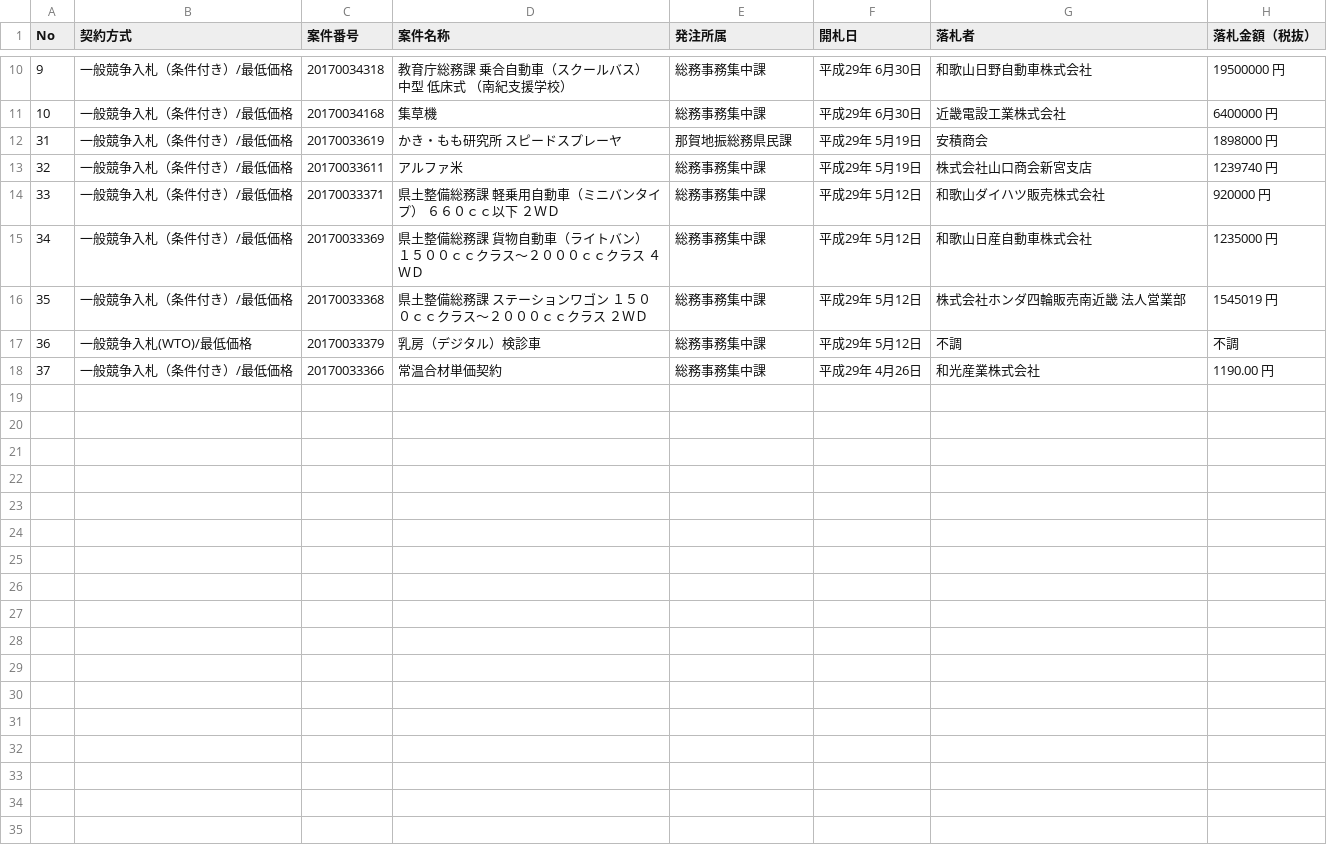
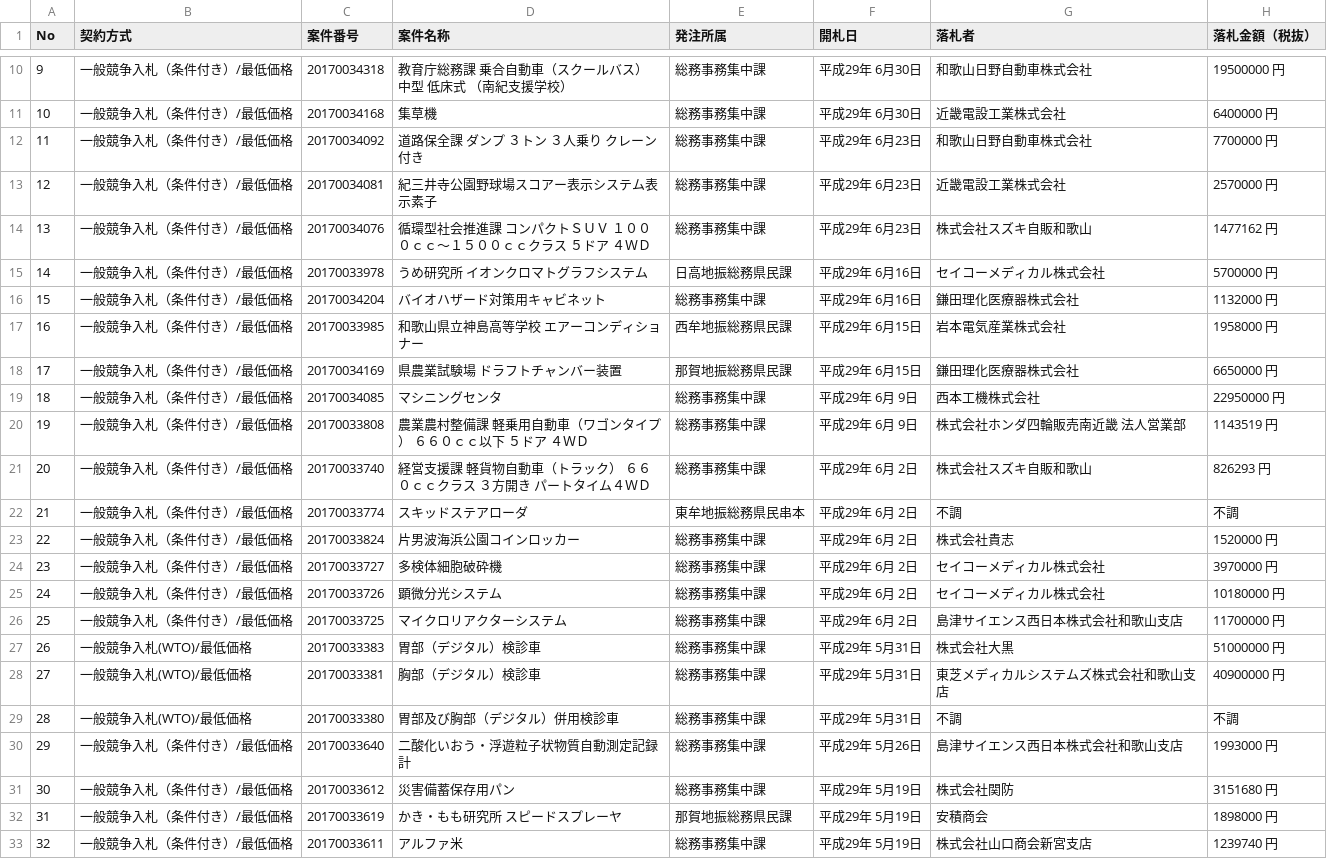
Before and after one commit to wakayama-pref-org/Goods-e-procurement-system_Bid_Result_List, a CSV file: csv/goods-e-procurement-system_bid_result_list.csv, drawn as a sheet; only a part is shown, gaps mark what is left out; the shorter side is filled out with more unchanged rows.

```diff
--- a/csv/goods-e-procurement-system_bid_result_list.csv
+++ b/csv/goods-e-procurement-system_bid_result_list.csv
@@ -11,2 +11,22 @@
 "10","一般競争入札（条件付き）/最低価格","20170034168","集草機","総務事務集中課","平成29年 6月30日","近畿電設工業株式会社","6400000 円"
+"11","一般競争入札（条件付き）/最低価格","20170034092","道路保全課　ダンプ　３トン　３人乗り　クレーン付き","総務事務集中課","平成29年 6月23日","和歌山日野自動車株式会社","7700000 円"
+"12","一般競争入札（条件付き）/最低価格","20170034081","紀三井寺公園野球場スコアー表示システム表示素子","総務事務集中課","平成29年 6月23日","近畿電設工業株式会社","2570000 円"
+"13","一般競争入札（条件付き）/最低価格","20170034076","循環型社会推進課　コンパクトＳＵＶ　１０００ｃｃ〜１５００ｃｃクラス　５ドア　４ＷＤ","総務事務集中課","平成29年 6月23日","株式会社スズキ自販和歌山","1477162 円"
+"14","一般競争入札（条件付き）/最低価格","20170033978","うめ研究所　イオンクロマトグラフシステム","日高地振総務県民課","平成29年 6月16日","セイコーメディカル株式会社","5700000 円"
+"15","一般競争入札（条件付き）/最低価格","20170034204","バイオハザード対策用キャビネット","総務事務集中課","平成29年 6月16日","鎌田理化医療器株式会社","1132000 円"
+"16","一般競争入札（条件付き）/最低価格","20170033985","和歌山県立神島高等学校　エアーコンディショナー","西牟地振総務県民課","平成29年 6月15日","岩本電気産業株式会社","1958000 円"
+"17","一般競争入札（条件付き）/最低価格","20170034169","県農業試験場　ドラフトチャンバー装置","那賀地振総務県民課","平成29年 6月15日","鎌田理化医療器株式会社","6650000 円"
+"18","一般競争入札（条件付き）/最低価格","20170034085","マシニングセンタ","総務事務集中課","平成29年 6月 9日","西本工機株式会社","22950000 円"
+"19","一般競争入札（条件付き）/最低価格","20170033808","農業農村整備課　軽乗用自動車（ワゴンタイプ）　６６０ｃｃ以下　５ドア　４ＷＤ","総務事務集中課","平成29年 6月 9日","株式会社ホンダ四輪販売南近畿　法人営業部","1143519 円"
+"20","一般競争入札（条件付き）/最低価格","20170033740","経営支援課　軽貨物自動車（トラック）　６６０ｃｃクラス　３方開き　パートタイム４ＷＤ","総務事務集中課","平成29年 6月 2日","株式会社スズキ自販和歌山","826293 円"
+"21","一般競争入札（条件付き）/最低価格","20170033774","スキッドステアローダ","東牟地振総務県民串本","平成29年 6月 2日","不調","不調"
+"22","一般競争入札（条件付き）/最低価格","20170033824","片男波海浜公園コインロッカー","総務事務集中課","平成29年 6月 2日","株式会社貴志","1520000 円"
+"23","一般競争入札（条件付き）/最低価格","20170033727","多検体細胞破砕機","総務事務集中課","平成29年 6月 2日","セイコーメディカル株式会社","3970000 円"
+"24","一般競争入札（条件付き）/最低価格","20170033726","顕微分光システム","総務事務集中課","平成29年 6月 2日","セイコーメディカル株式会社","10180000 円"
+"25","一般競争入札（条件付き）/最低価格","20170033725","マイクロリアクターシステム","総務事務集中課","平成29年 6月 2日","島津サイエンス西日本株式会社和歌山支店","11700000 円"
+"26","一般競争入札(WTO)/最低価格","20170033383","胃部（デジタル）検診車","総務事務集中課","平成29年 5月31日","株式会社大黒","51000000 円"
+"27","一般競争入札(WTO)/最低価格","20170033381","胸部（デジタル）検診車","総務事務集中課","平成29年 5月31日","東芝メディカルシステムズ株式会社和歌山支店","40900000 円"
+"28","一般競争入札(WTO)/最低価格","20170033380","胃部及び胸部（デジタル）併用検診車","総務事務集中課","平成29年 5月31日","不調","不調"
+"29","一般競争入札（条件付き）/最低価格","20170033640","二酸化いおう・浮遊粒子状物質自動測定記録計","総務事務集中課","平成29年 5月26日","島津サイエンス西日本株式会社和歌山支店","1993000 円"
+"30","一般競争入札（条件付き）/最低価格","20170033612","災害備蓄保存用パン","総務事務集中課","平成29年 5月19日","株式会社関防","3151680 円"
 "31","一般競争入札（条件付き）/最低価格","20170033619","かき・もも研究所　スピードスプレーヤ","那賀地振総務県民課","平成29年 5月19日","安積商会","1898000 円"
```
Also changed, not shown: 1 other file.
